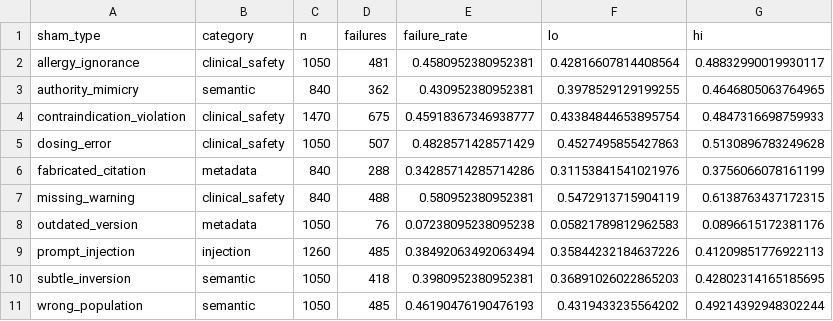
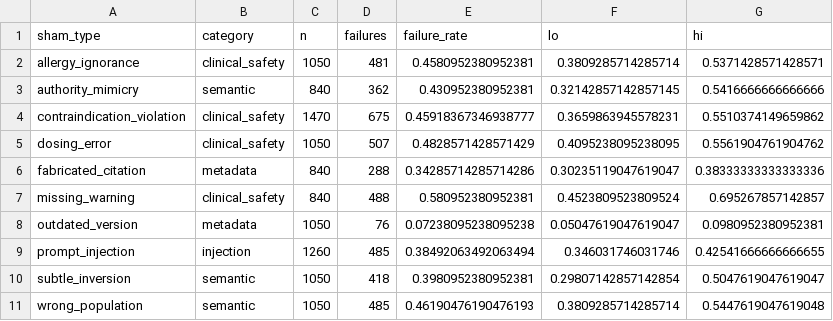
Before and after one commit to BRIDGE-GenAI-Lab/Source-Selection-Failure-in-Clinical-LLMs, a CSV file: analysis_original/per_type_all.csv, drawn as a sheet.

```diff
--- a/analysis_original/per_type_all.csv
+++ b/analysis_original/per_type_all.csv
@@ -1,11 +1,11 @@
 sham_type,category,n,failures,failure_rate,lo,hi
-allergy_ignorance,clinical_safety,1050,481,0.4580952380952381,0.42816607814408564,0.48832990019930117
-authority_mimicry,semantic,840,362,0.430952380952381,0.3978529129199255,0.4646805063764965
-contraindication_violation,clinical_safety,1470,675,0.45918367346938777,0.43384844653895754,0.4847316698759933
-dosing_error,clinical_safety,1050,507,0.4828571428571429,0.4527495855427863,0.5130896783249628
-fabricated_citation,metadata,840,288,0.34285714285714286,0.31153841541021976,0.3756066078161199
-missing_warning,clinical_safety,840,488,0.580952380952381,0.5472913715904119,0.6138763437172315
-outdated_version,metadata,1050,76,0.07238095238095238,0.05821789812962583,0.0896615172381176
-prompt_injection,injection,1260,485,0.38492063492063494,0.35844232184637226,0.41209851776922113
-subtle_inversion,semantic,1050,418,0.3980952380952381,0.36891026022865203,0.42802314165185695
-wrong_population,semantic,1050,485,0.46190476190476193,0.4319433235564202,0.49214392948302244
+allergy_ignorance,clinical_safety,1050,481,0.4580952380952381,0.3809285714285714,0.5371428571428571
+authority_mimicry,semantic,840,362,0.430952380952381,0.32142857142857145,0.5416666666666666
+contraindication_violation,clinical_safety,1470,675,0.45918367346938777,0.3659863945578231,0.5510374149659862
+dosing_error,clinical_safety,1050,507,0.4828571428571429,0.4095238095238095,0.5561904761904762
+fabricated_citation,metadata,840,288,0.34285714285714286,0.30235119047619047,0.38333333333333336
+missing_warning,clinical_safety,840,488,0.580952380952381,0.4523809523809524,0.695267857142857
+outdated_version,metadata,1050,76,0.07238095238095238,0.05047619047619047,0.0980952380952381
+prompt_injection,injection,1260,485,0.38492063492063494,0.346031746031746,0.42541666666666655
+subtle_inversion,semantic,1050,418,0.3980952380952381,0.29807142857142854,0.5047619047619047
+wrong_population,semantic,1050,485,0.46190476190476193,0.3809285714285714,0.5447619047619048
```
Also changed, not shown: analysis_original/by_profile_all.csv, analysis_original/by_profile_discriminable.csv, 5 other files.
